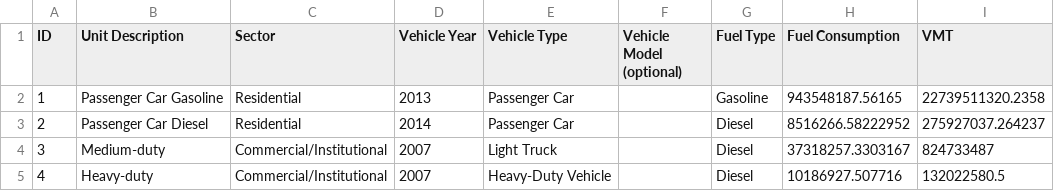
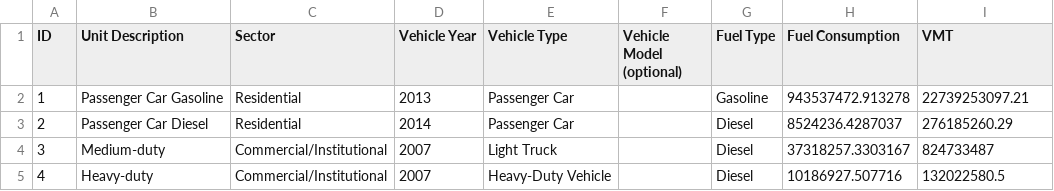
Before and after one commit to Metropolitan-Council/ghg-cprg, a CSV file: _transportation/data-raw/epa/lggit_vmt_entries.CSV, drawn as a sheet.

Commit message:
update LGGIT inputs and outputs

```diff
--- a/_transportation/data-raw/epa/lggit_vmt_entries.CSV
+++ b/_transportation/data-raw/epa/lggit_vmt_entries.CSV
@@ -1,4 +1,4 @@
 "ID","Unit Description","Sector","Vehicle Year","Vehicle Type","Vehicle Model (optional)","Fuel Type","Fuel Consumption","VMT"
-1,"Passenger Car Gasoline","Residential",2013,"Passenger Car","","Gasoline",943548187.56165,22739511320.2358
-2,"Passenger Car Diesel","Residential",2014,"Passenger Car","","Diesel",8516266.58222952,275927037.264237
+1,"Passenger Car Gasoline","Residential",2013,"Passenger Car","","Gasoline",943537472.913278,22739253097.21
+2,"Passenger Car Diesel","Residential",2014,"Passenger Car","","Diesel",8524236.4287037,276185260.29
 3,"Medium-duty","Commercial/Institutional",2007,"Light Truck","","Diesel",37318257.3303167,824733487
```
Also changed, not shown: 3 other files.
